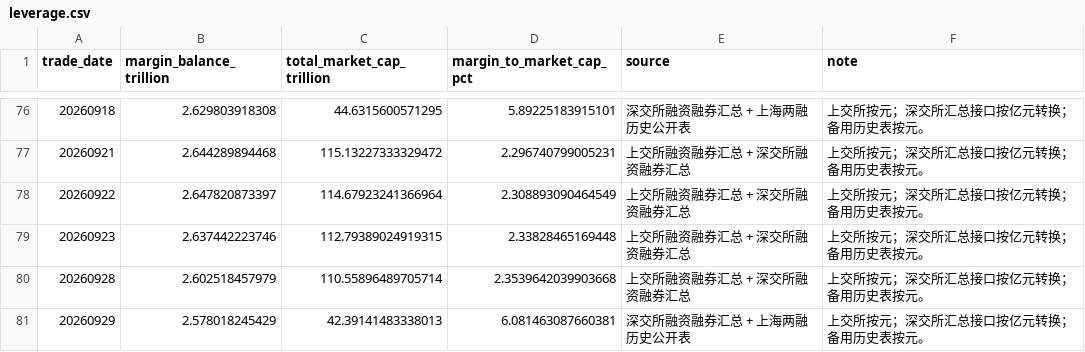
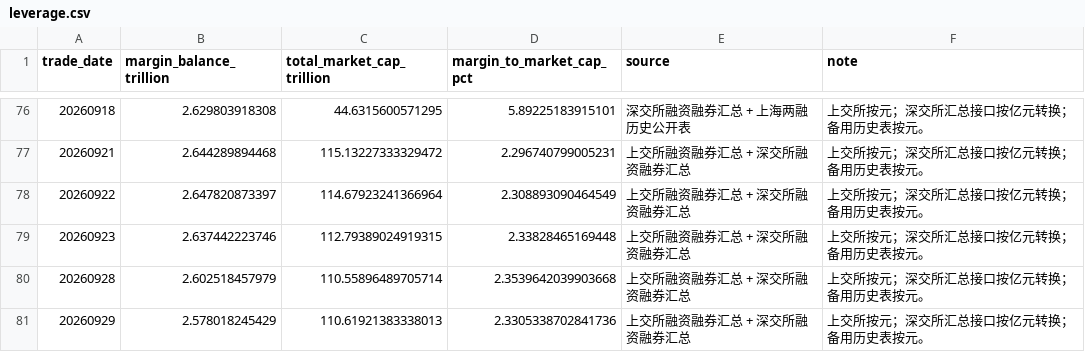
Before and after one commit to littlepeachh/macroscope-dashboard-v9, a CSV file: data/leverage.csv, drawn as a sheet; only a part is shown, gaps mark what is left out.

```diff
--- a/data/leverage.csv
+++ b/data/leverage.csv
@@ -80,2 +80,2 @@
 20260928,2.602518457979,110.55896489705714,2.3539642039903668,上交所融资融券汇总 + 深交所融资融券汇总,上交所按元；深交所汇总接口按亿元转换；备用历史表按元。
-20260929,2.578018245429,42.39141483338013,6.081463087660381,深交所融资融券汇总 + 上海两融历史公开表,上交所按元；深交所汇总接口按亿元转换；备用历史表按元。
+20260929,2.578018245429,110.61921383338013,2.3305338702841736,上交所融资融券汇总 + 深交所融资融券汇总,上交所按元；深交所汇总接口按亿元转换；备用历史表按元。
```
Also changed, not shown: data/breadth.csv, 5 other files.
